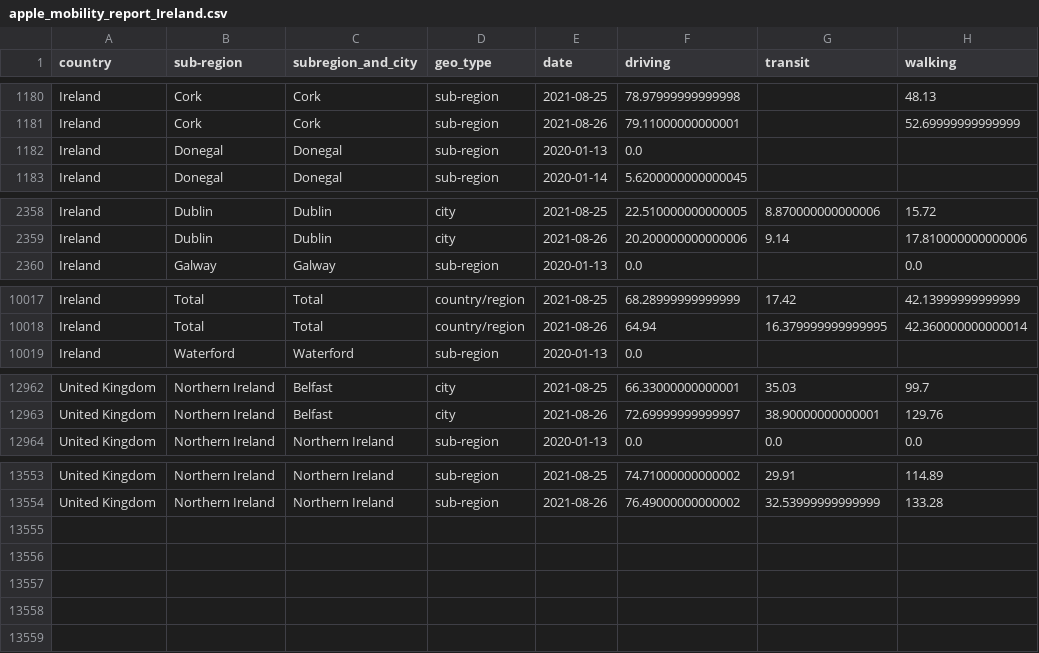
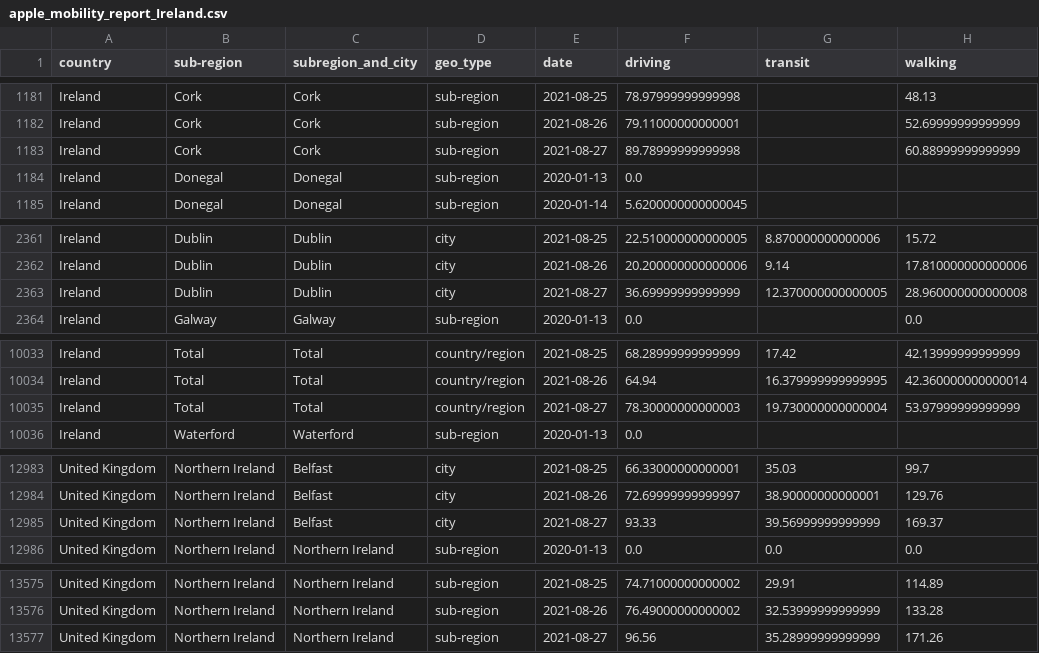
Before and after one commit to ActiveConclusion/COVID19_mobility_google_sheets, a CSV file: apple_mobility_report_Ireland.csv, drawn as a sheet; only a part is shown, gaps mark what is left out; the diff covers the shown part only.

```diff
--- a/apple_mobility_report_Ireland.csv
+++ b/apple_mobility_report_Ireland.csv
@@ -1181,2 +1182,3 @@ Ireland,Cork,Cork,sub-region,2021-08-25,78.97999999999998,,48.13
 Ireland,Cork,Cork,sub-region,2021-08-26,79.11000000000001,,52.69999999999999
+Ireland,Cork,Cork,sub-region,2021-08-27,89.78999999999998,,60.88999999999999
 Ireland,Donegal,Donegal,sub-region,2020-01-13,0.0,,
@@ -2359,2 +2362,3 @@ Ireland,Dublin,Dublin,city,2021-08-25,22.510000000000005,8.870000000000006,15.72
 Ireland,Dublin,Dublin,city,2021-08-26,20.200000000000006,9.14,17.810000000000006
+Ireland,Dublin,Dublin,city,2021-08-27,36.69999999999999,12.370000000000005,28.960000000000008
 Ireland,Galway,Galway,sub-region,2020-01-13,0.0,,0.0
@@ -10018,2 +10034,3 @@ Ireland,Total,Total,country/region,2021-08-25,68.28999999999999,17.42,42.1399999
 Ireland,Total,Total,country/region,2021-08-26,64.94,16.379999999999995,42.360000000000014
+Ireland,Total,Total,country/region,2021-08-27,78.30000000000003,19.730000000000004,53.97999999999999
 Ireland,Waterford,Waterford,sub-region,2020-01-13,0.0,,
@@ -12963,2 +12984,3 @@ United Kingdom,Northern Ireland,Belfast,city,2021-08-25,66.33000000000001,35.03,
 United Kingdom,Northern Ireland,Belfast,city,2021-08-26,72.69999999999997,38.90000000000001,129.76
+United Kingdom,Northern Ireland,Belfast,city,2021-08-27,93.33,39.56999999999999,169.37
 United Kingdom,Northern Ireland,Northern Ireland,sub-region,2020-01-13,0.0,0.0,0.0
@@ -13554 +13576,2 @@ United Kingdom,Northern Ireland,Northern Ireland,sub-region,2021-08-25,74.710000
 United Kingdom,Northern Ireland,Northern Ireland,sub-region,2021-08-26,76.49000000000002,32.53999999999999,133.28
+United Kingdom,Northern Ireland,Northern Ireland,sub-region,2021-08-27,96.56,35.28999999999999,171.26
```
Also changed, not shown: 18 added rows elsewhere in this file.
